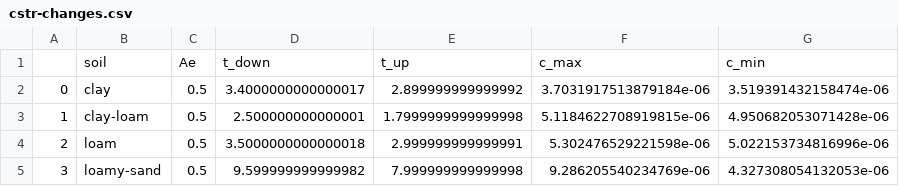
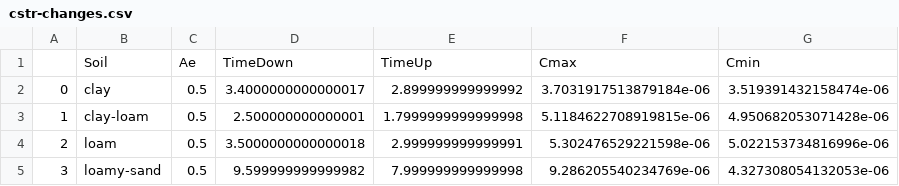
Before and after one commit to ankekod/temporal-variability-vapor-intrusion, a CSV file: data/transient-response/cstr-changes.csv, drawn as a sheet; only a part is shown.

Commit message:
Changing column names

```diff
--- a/data/transient-response/cstr-changes.csv
+++ b/data/transient-response/cstr-changes.csv
@@ -1,2 +1,2 @@
-,soil,Ae,t_down,t_up,c_max,c_min
+,Soil,Ae,TimeDown,TimeUp,Cmax,Cmin
 0,clay,0.5,3.4000000000000017,2.899999999999992,3.7031917513879184e-06,3.519391432158474e-06
```
